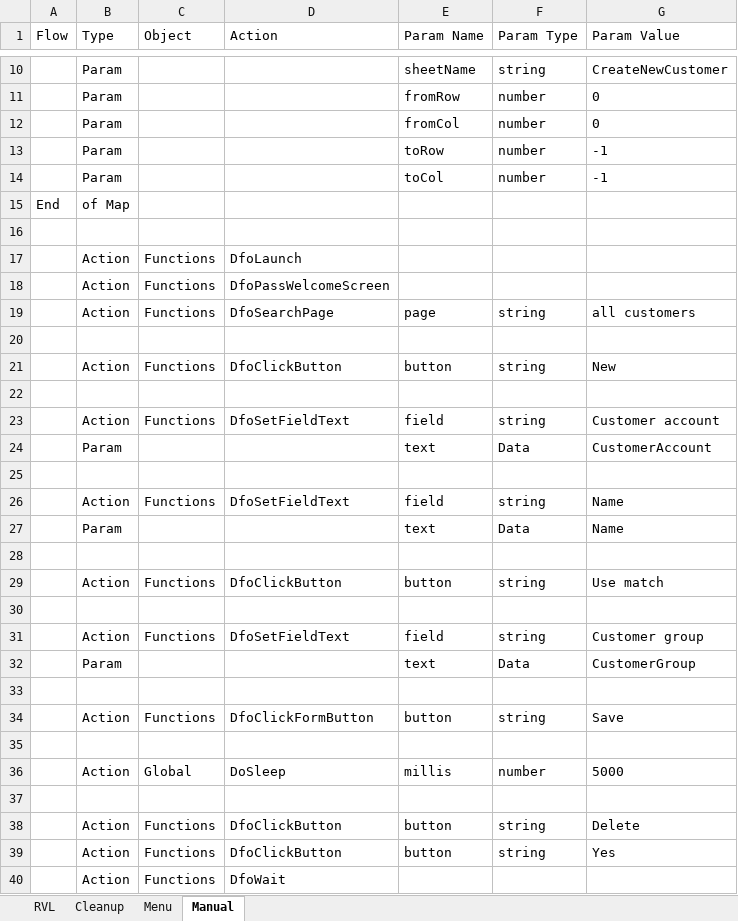
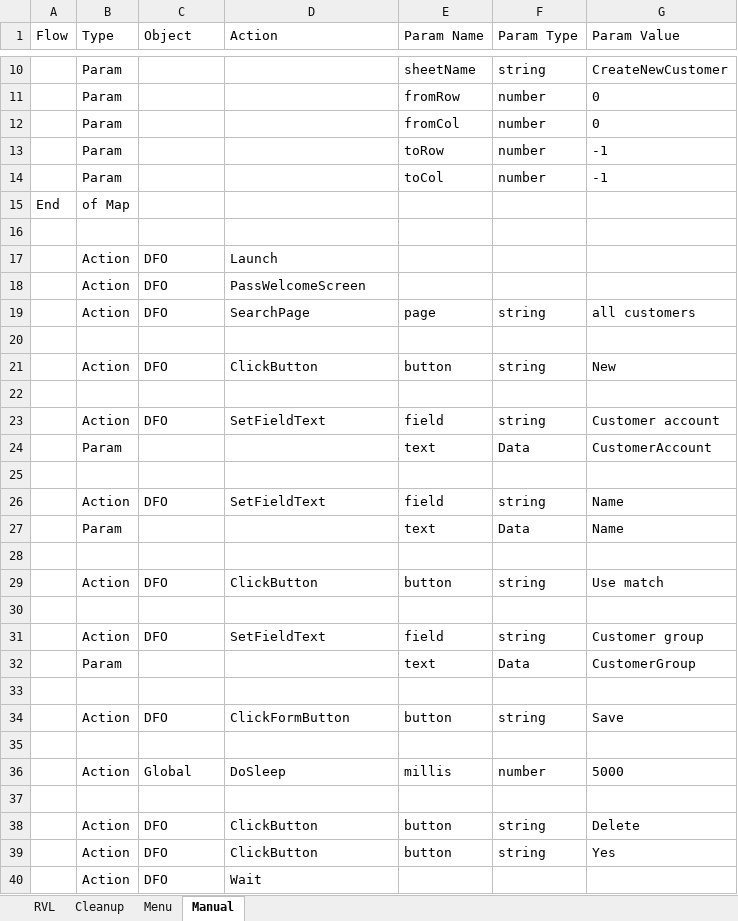
Before and after one commit to Inflectra/rapise-dynamics365-fo, an Excel workbook: TC_CreateNewCustomer/Main.rvl.xlsx, sheet Manual, drawn as a sheet; only a part is shown, gaps mark what is left out; values as stored, in another font and other column widths than the file's, no borders; removed rows and columns are numbered as before the commit, all else as after; the diff names each change by its address in the sheet, - before the commit and + after, or states it on an @@ line.

```diff
--- a/TC_CreateNewCustomer/Main.rvl.xlsx (sheet Manual)
+++ b/TC_CreateNewCustomer/Main.rvl.xlsx (sheet Manual)
-row 17:  | Action | Functions | DfoLaunch
+row 17:  | Action | DFO | Launch
-C18:C19 (Object): Functions
+C18:C19 (Object): DFO
-D18 (Action): DfoPassWelcomeScreen
+D18 (Action): PassWelcomeScreen
-D19 (Action): DfoSearchPage
+D19 (Action): SearchPage
-C21 (Object): Functions
+C21 (Object): DFO
-D21 (Action): DfoClickButton
+D21 (Action): ClickButton
-C23 (Object): Functions
+C23 (Object): DFO
-D23 (Action): DfoSetFieldText
+D23 (Action): SetFieldText
-C26 (Object): Functions
+C26 (Object): DFO
-D26 (Action): DfoSetFieldText
+D26 (Action): SetFieldText
-C29 (Object): Functions
+C29 (Object): DFO
-D29 (Action): DfoClickButton
+D29 (Action): ClickButton
-C31 (Object): Functions
+C31 (Object): DFO
-D31 (Action): DfoSetFieldText
+D31 (Action): SetFieldText
-C34 (Object): Functions
+C34 (Object): DFO
-D34 (Action): DfoClickFormButton
+D34 (Action): ClickFormButton
-C38:C39 (Object): Functions
+C38:C39 (Object): DFO
-D38:D39 (Action): DfoClickButton
+D38:D39 (Action): ClickButton
-row 40:  | Action | Functions | DfoWait
+row 40:  | Action | DFO | Wait
```
Also changed, not shown: sheet RVL, sheet Cleanup, sheet Menu, TC_CreateCustomerGroup/Main.rvl.xlsx, TC_NewPurchaseOrder/Main.rvl.xlsx, 15 other files.
